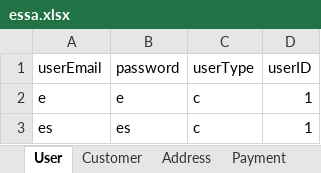
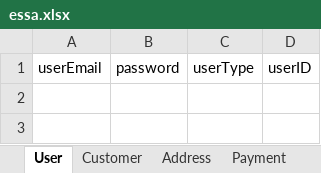
Before and after one commit to 3zqul/ShopSklep, an Excel workbook: src/main/java/Shop/essa.xlsx, sheet User, drawn as a sheet; values as stored, in another font and other column widths than the file's, no borders; the diff names each change by its address in the sheet, - before the commit and + after, or states it on an @@ line.

Commit message:
essa

```diff
--- a/src/main/java/Shop/essa.xlsx (sheet User)
+++ b/src/main/java/Shop/essa.xlsx (sheet User)
-row 2: e | e | c | 1
-row 3: es | es | c | 1
```
Also changed, not shown: sheet Customer, 1 other file.
